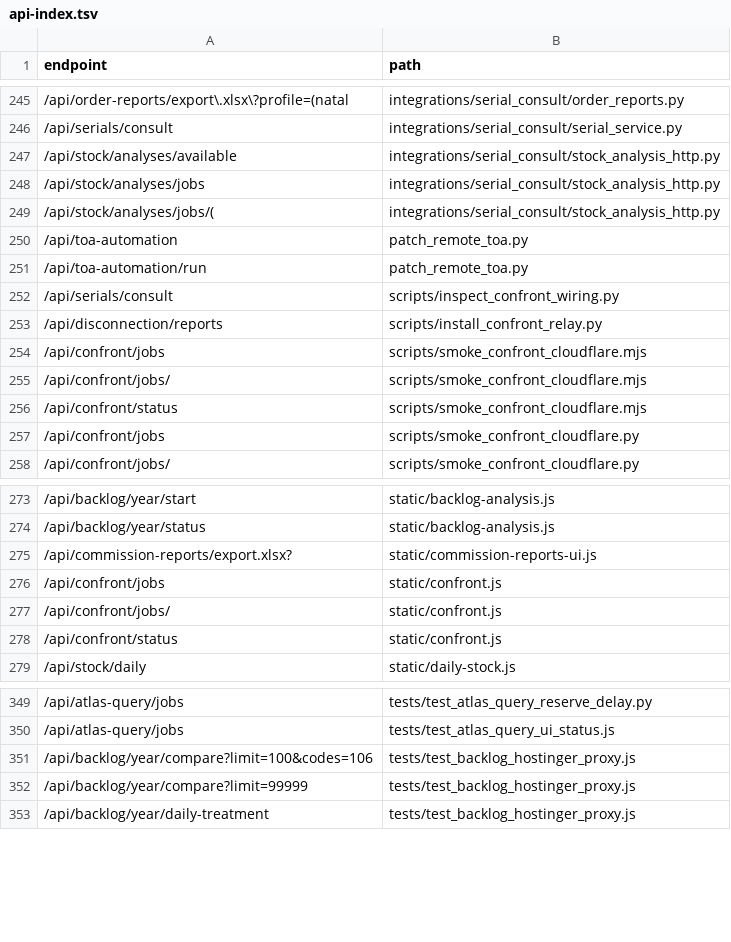
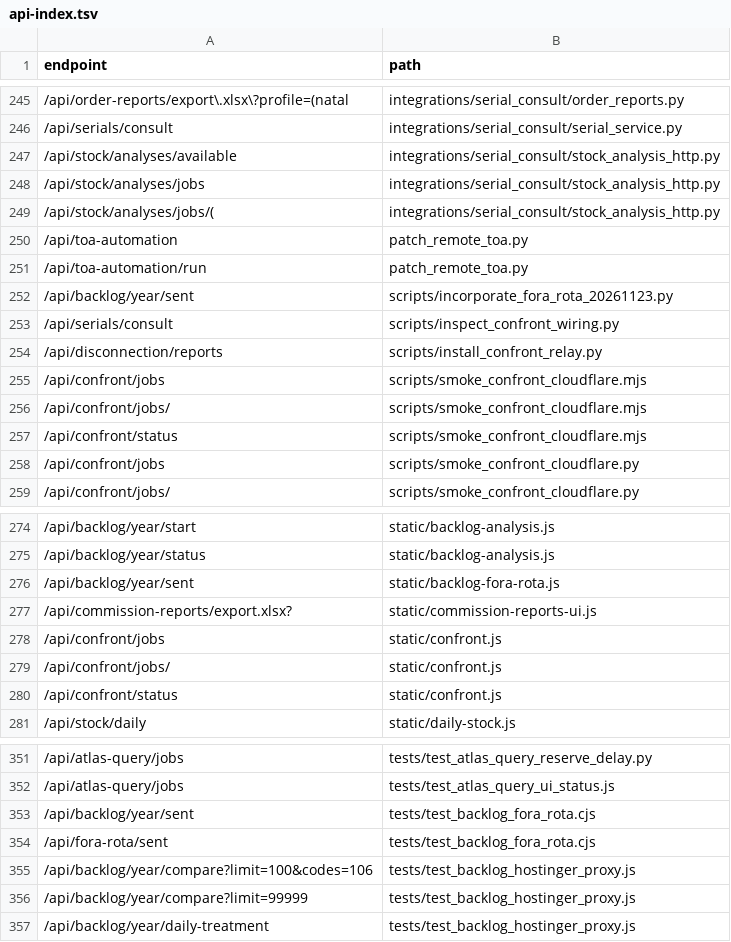
Before and after one commit to clarotechnet/dominium, a TSV file: .dominium/api-index.tsv, drawn as a sheet; only a part is shown, gaps mark what is left out; the diff names each change by its address in the sheet, - before the commit and + after, or states it on an @@ line.

```diff
--- a/.dominium/api-index.tsv
+++ b/.dominium/api-index.tsv
+row 252: /api/backlog/year/sent | scripts/incorporate_fora_rota_20261123.py
+row 276: /api/backlog/year/sent | static/backlog-fora-rota.js
+row 353: /api/backlog/year/sent | tests/test_backlog_fora_rota.cjs
+row 354: /api/fora-rota/sent | tests/test_backlog_fora_rota.cjs
```
Also changed, not shown: .dominium/dependency-index.tsv, .dominium/file-index.tsv, 12 other files.
